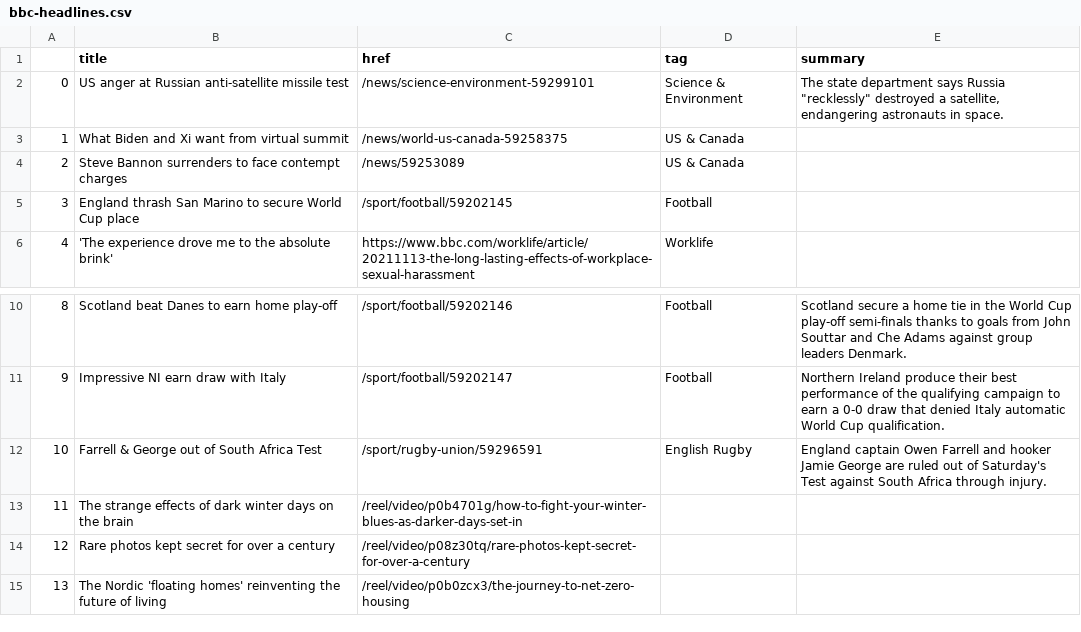
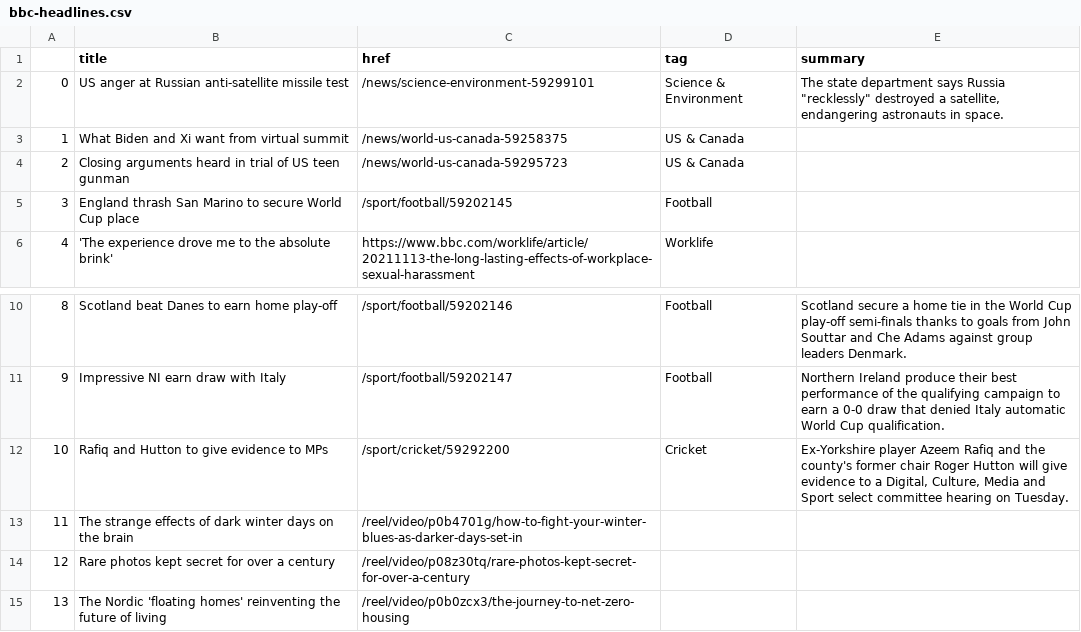
Before and after one commit to joaquin-rosado/automatic-scraper, a CSV file: bbc-headlines.csv, drawn as a sheet; only a part is shown, gaps mark what is left out.

```diff
--- a/bbc-headlines.csv
+++ b/bbc-headlines.csv
@@ -3,3 +3,3 @@
 1,What Biden and Xi want from virtual summit,/news/world-us-canada-59258375,US & Canada,
-2,Steve Bannon surrenders to face contempt charges,/news/59253089,US & Canada,
+2,Closing arguments heard in trial of US teen gunman,/news/world-us-canada-59295723,US & Canada,
 3,England thrash San Marino to secure World Cup place,/sport/football/59202145,Football,
@@ -11,3 +11,3 @@
 9,Impressive NI earn draw with Italy,/sport/football/59202147,Football,Northern Ireland produce their best performance of the qualifying campaign to earn a 0-0 draw that denied Italy automatic World Cup qualification.
-10,Farrell & George out of South Africa Test,/sport/rugby-union/59296591,English Rugby,England captain Owen Farrell and hooker Jamie George are ruled out of Saturday's Test against South Africa through injury.
+10,Rafiq and Hutton to give evidence to MPs,/sport/cricket/59292200,Cricket,"Ex-Yorkshire player Azeem Rafiq and the county's former chair Roger Hutton will give evidence to a Digital, Culture, Media and Sport select committee hearing on Tuesday."
 11,The strange effects of dark winter days on the brain,/reel/video/p0b4701g/how-to-fight-your-winter-blues-as-darker-days-set-in,,
```
